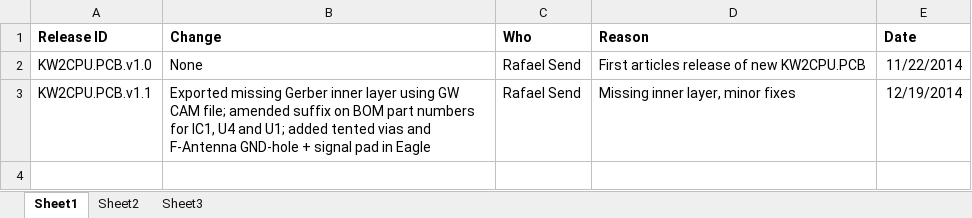
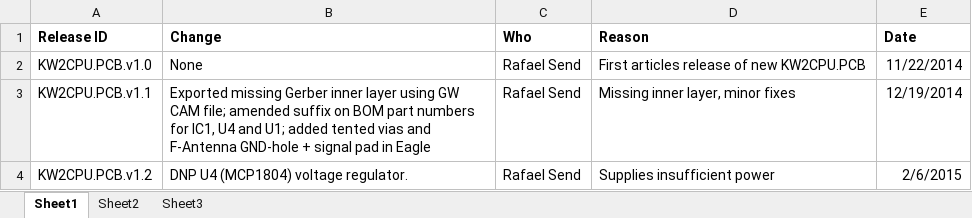
Before and after one commit to codeshelf/KW2CPU.PCB, an Excel workbook: KW2CPU.PCB Production Files/KW2CPU.PCB.ECO.xlsx, sheet Sheet1, drawn as a sheet; values as stored, in another font and other column widths than the file's, no borders; the diff names each change by its address in the sheet, - before the commit and + after, or states it on an @@ line.

Commit message:
KW2CPU.PCB.v1.2 Release
DNP Voltage regulator (BOM change + schematic attribute, ECO),
incremented silkscreen to v1.2, fixed name on BOM filr (added .BOM)

```diff
--- a/KW2CPU.PCB Production Files/KW2CPU.PCB.ECO.xlsx (sheet Sheet1)
+++ b/KW2CPU.PCB Production Files/KW2CPU.PCB.ECO.xlsx (sheet Sheet1)
+row 4: KW2CPU.PCB.v1.2 | DNP U4 (MCP1804) voltage regulator. | Rafael Send | Supplies insufficient power | 2/6/2015
```
Also changed, not shown: 7 other files.
